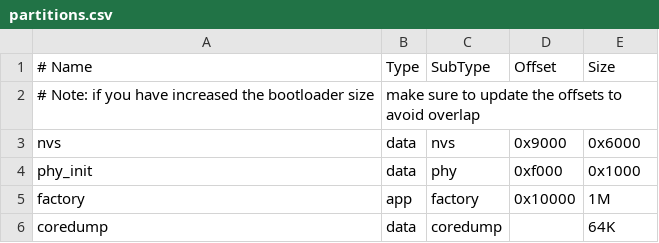
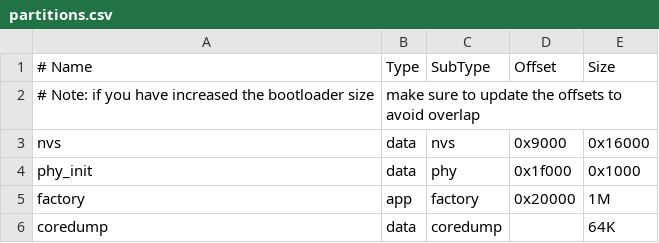
Before and after one commit to NilsRo/ImpulseSmartMeter, a CSV file: partitions.csv, drawn as a sheet.

Commit message:
- nvs status infos in MQTT - larger nvs partition

```diff
--- a/partitions.csv
+++ b/partitions.csv
@@ -2,5 +2,5 @@
 # Note: if you have increased the bootloader size, make sure to update the offsets to avoid overlap
-nvs,      data, nvs,     0x9000,  0x6000
-phy_init, data, phy,     0xf000,  0x1000
-factory,  app,  factory, 0x10000, 1M
+nvs,      data, nvs,     0x9000,  0x16000
+phy_init, data, phy,     0x1f000, 0x1000
+factory,  app,  factory, 0x20000, 1M
 coredump, data, coredump,,        64K
```
Also changed, not shown: 2 other files.
